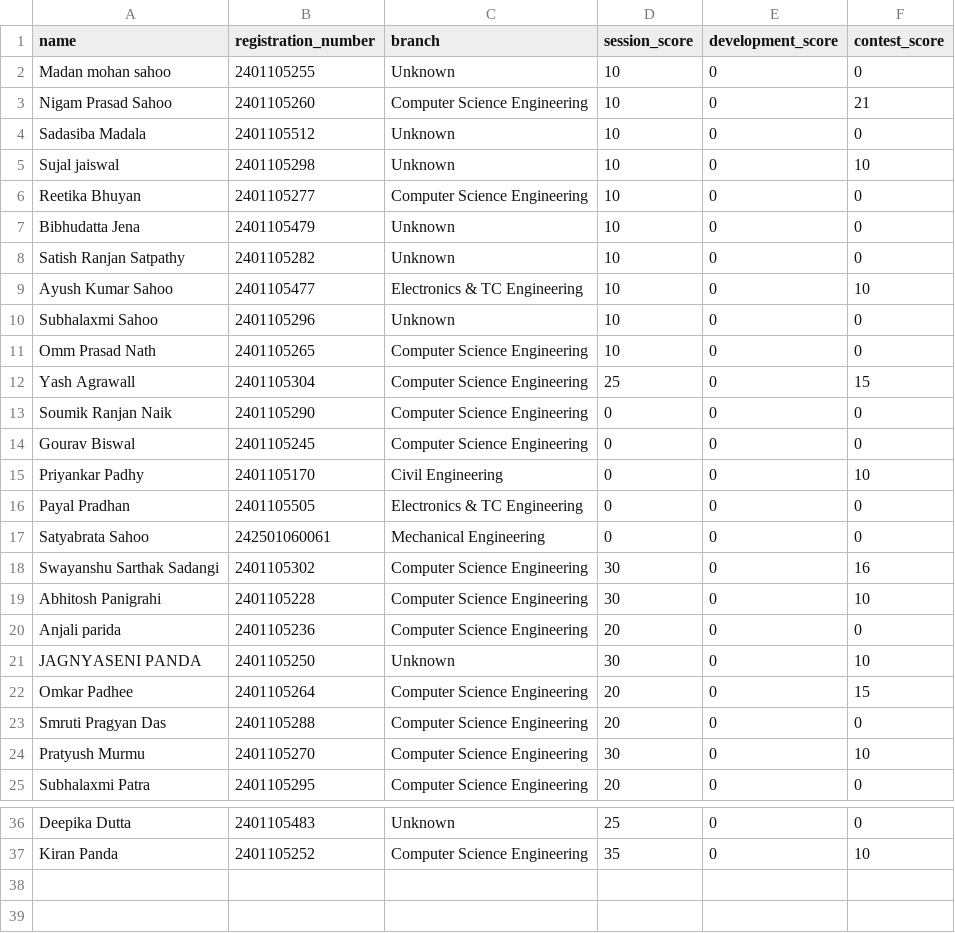
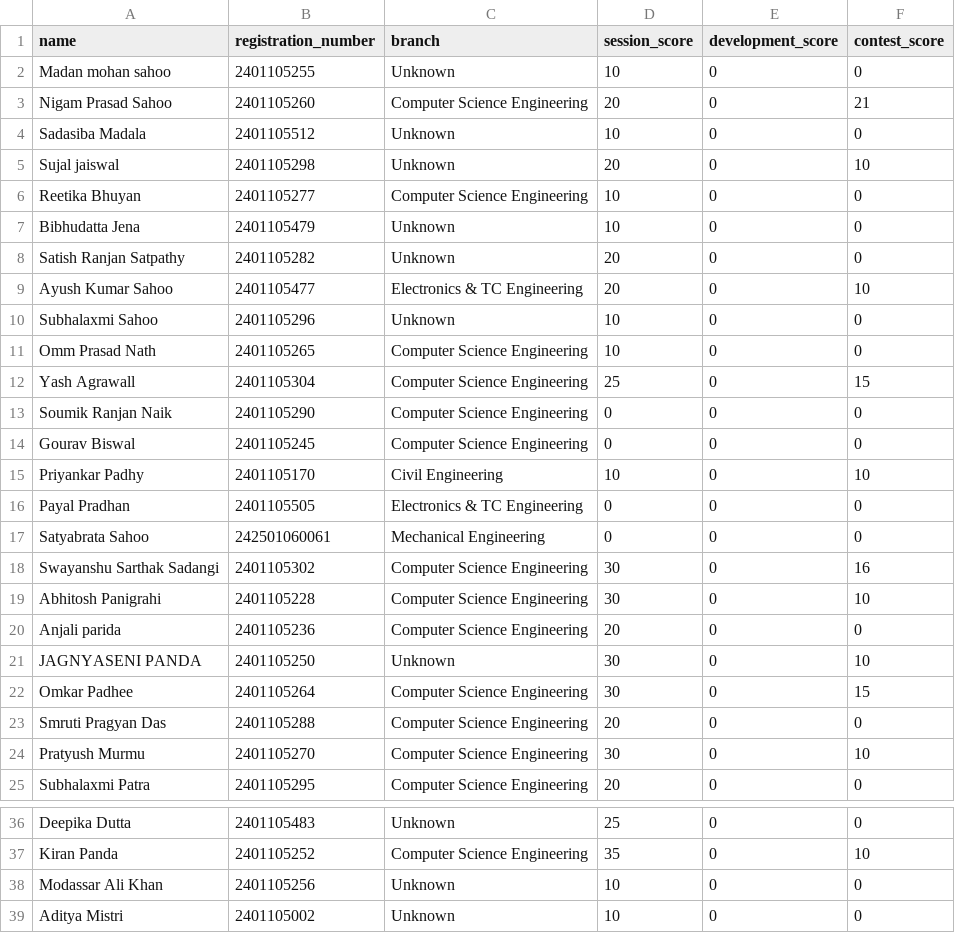
Before and after one commit to IamPritamAcharya/Test, a CSV file: data.csv, drawn as a sheet; only a part is shown, gaps mark what is left out.

Commit message:
Update data.csv

```diff
--- a/data.csv
+++ b/data.csv
@@ -2,9 +2,9 @@
 "Madan mohan sahoo","2401105255","Unknown",10,0,0
-"Nigam Prasad Sahoo","2401105260","Computer Science Engineering",10,0,21
+"Nigam Prasad Sahoo","2401105260","Computer Science Engineering",20,0,21
 "Sadasiba Madala","2401105512","Unknown",10,0,0
-"Sujal jaiswal","2401105298","Unknown",10,0,10
+"Sujal jaiswal","2401105298","Unknown",20,0,10
 "Reetika Bhuyan","2401105277","Computer Science Engineering",10,0,0
 "Bibhudatta Jena","2401105479","Unknown",10,0,0
-"Satish Ranjan Satpathy","2401105282","Unknown",10,0,0
-"Ayush Kumar Sahoo","2401105477","Electronics & TC Engineering",10,0,10
+"Satish Ranjan Satpathy","2401105282","Unknown",20,0,0
+"Ayush Kumar Sahoo","2401105477","Electronics & TC Engineering",20,0,10
 "Subhalaxmi Sahoo","2401105296","Unknown",10,0,0
@@ -14,3 +14,3 @@
 "Gourav Biswal","2401105245","Computer Science Engineering",0,0,0
-"Priyankar Padhy","2401105170","Civil Engineering",0,0,10
+"Priyankar Padhy","2401105170","Civil Engineering",10,0,10
 "Payal Pradhan","2401105505","Electronics & TC Engineering",0,0,0
@@ -21,3 +21,3 @@
 "JAGNYASENI PANDA","2401105250","Unknown",30,0,10
-"Omkar Padhee","2401105264","Computer Science Engineering",20,0,15
+"Omkar Padhee","2401105264","Computer Science Engineering",30,0,15
 "Smruti Pragyan Das","2401105288","Computer Science Engineering",20,0,0
@@ -37 +37,3 @@
 "Kiran Panda","2401105252","Computer Science Engineering",35,0,10
+"Modassar Ali Khan","2401105256","Unknown",10,0,0
+"Aditya Mistri","2401105002","Unknown",10,0,0
```
